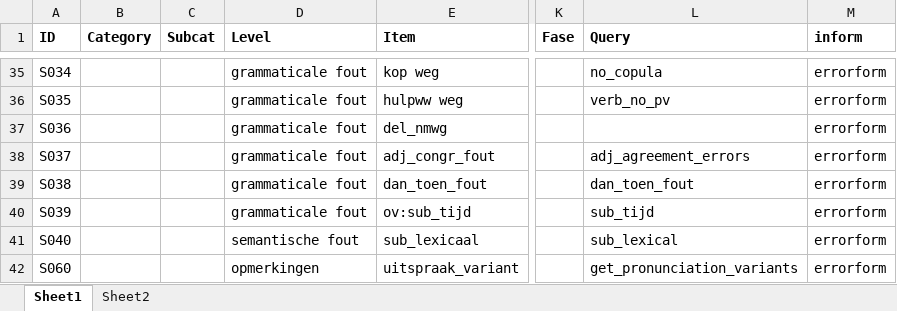
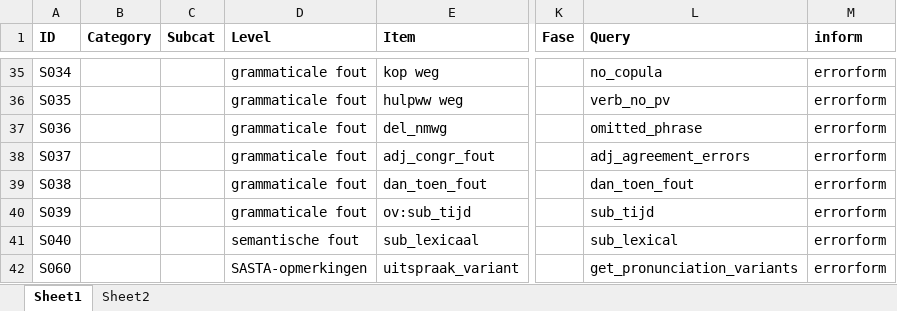
Before and after one commit to UUDigitalHumanitieslab/sastadev, an Excel workbook: src/sastadev/data/methods/STAP_Index_Current.xlsx, sheet Sheet1, drawn as a sheet; only a part is shown, gaps mark what is left out; values as stored, in another font and other column widths than the file's, no borders; the diff names each change by its address in the sheet, - before the commit and + after, or states it on an @@ line.

```diff
--- a/src/sastadev/data/methods/STAP_Index_Current.xlsx (sheet Sheet1)
+++ b/src/sastadev/data/methods/STAP_Index_Current.xlsx (sheet Sheet1)
-L37 (Query): (empty)
+L37 (Query): omitted_phrase
-D42 (Level): opmerkingen
+D42 (Level): SASTA-opmerkingen
```
Also changed, not shown: 2 other files.
